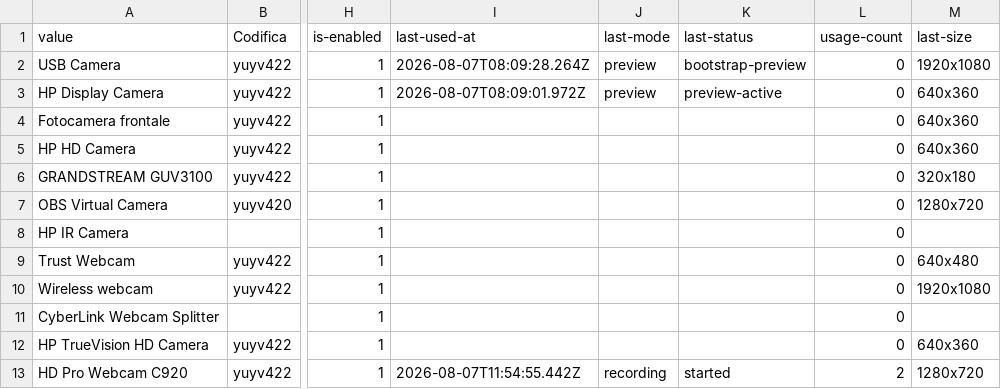
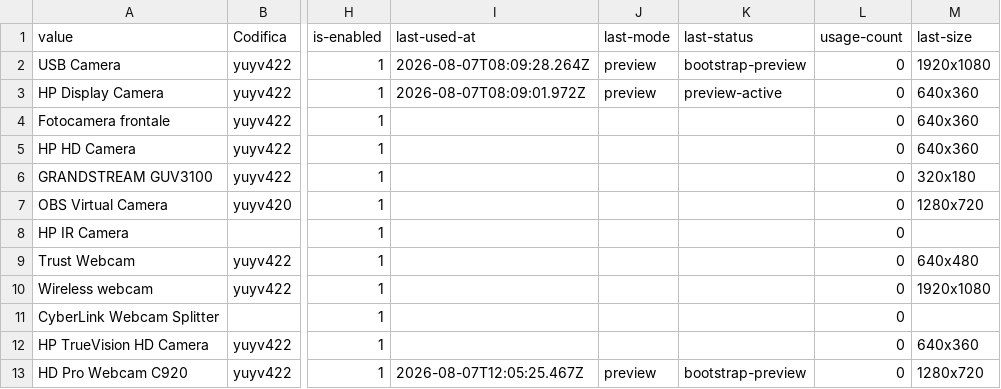
Before and after one commit to 2464200/VSC_Live_Server, a CSV file: Bordero/data/get-camera-name.csv, drawn as a sheet; only a part is shown, gaps mark what is left out; the diff names each change by its address in the sheet, - before the commit and + after, or states it on an @@ line.

```diff
--- a/Bordero/data/get-camera-name.csv
+++ b/Bordero/data/get-camera-name.csv
-I13 (last-used-at): 2026-08-07T11:54:55.442Z
+I13 (last-used-at): 2026-08-07T12:05:25.467Z
-J13 (last-mode): recording
+J13 (last-mode): preview
-K13 (last-status): started
+K13 (last-status): bootstrap-preview
-L13 (usage-count): 2
+L13 (usage-count): 0
```
Also changed, not shown: 3 other files.
